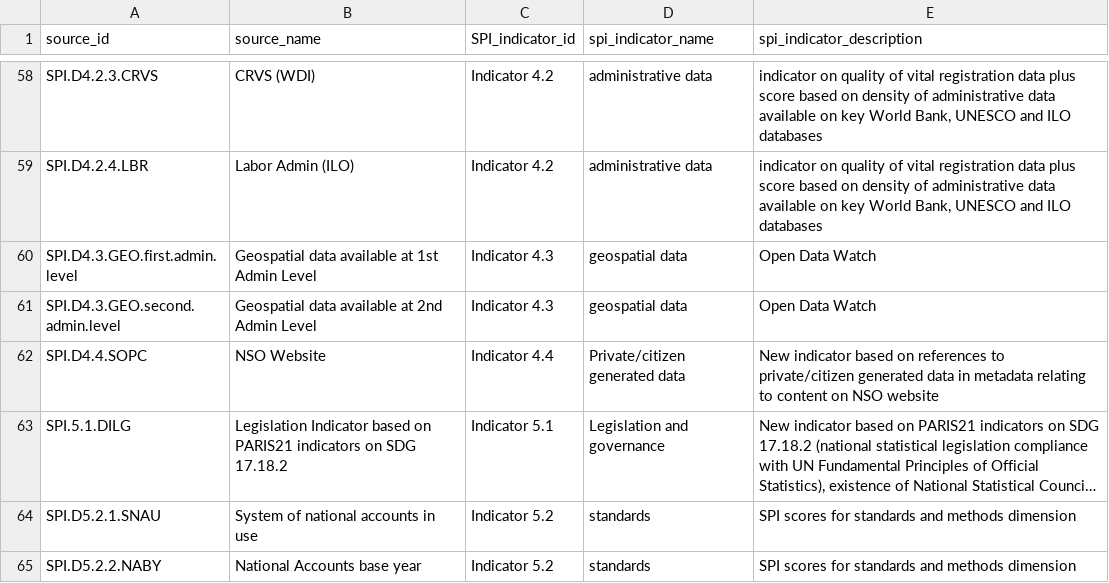
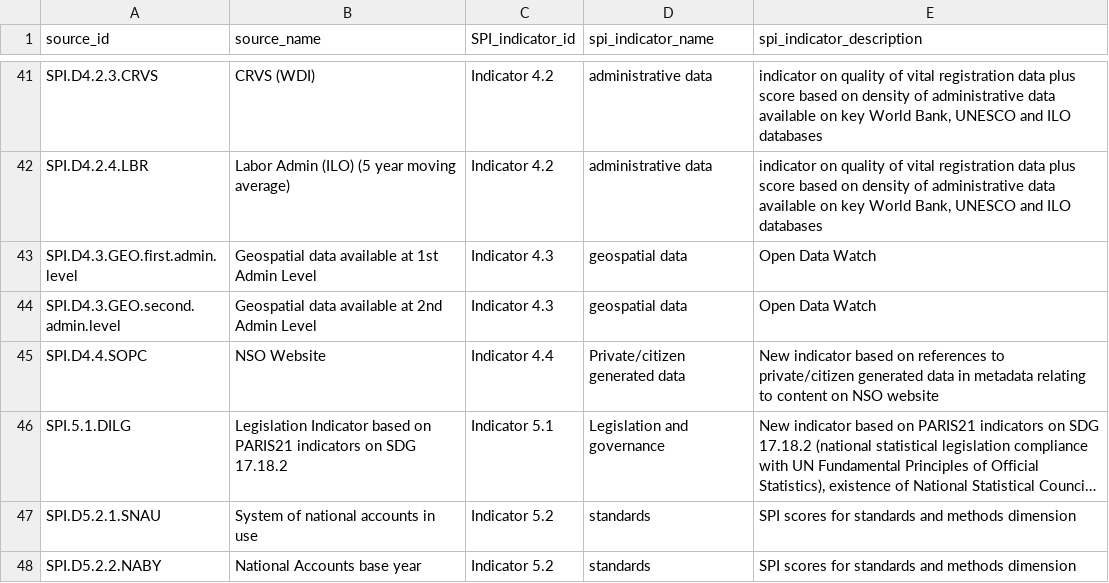
Before and after one commit to worldbank/SPI, a CSV file: 01_raw_data/metadata/SPI_dimensions_sources.csv, drawn as a sheet; only a part is shown, gaps mark what is left out; long unchanged cells end in …; addresses are those after the commit; the diff covers the shown part only; the diff names each change by its address in the sheet, - before the commit and + after, or states it on an @@ line.

```diff
--- a/01_raw_data/metadata/SPI_dimensions_sources.csv
+++ b/01_raw_data/metadata/SPI_dimensions_sources.csv
-B42 (source_name): Labor Admin (ILO)
+B42 (source_name): Labor Admin (ILO) (5 year moving average)
```
Also changed, not shown: 17 removed rows and 33 edited cells elsewhere in this file, SPI_data_viz/SPI_dimensions_sources.csv, 5 other files.
